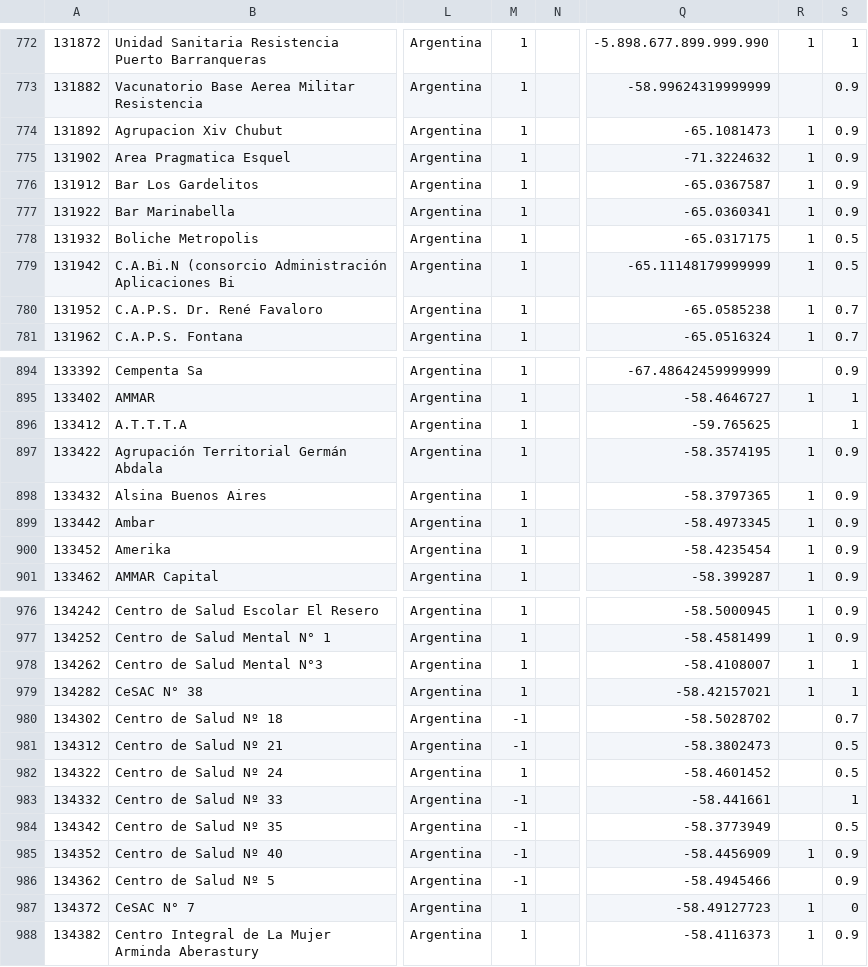
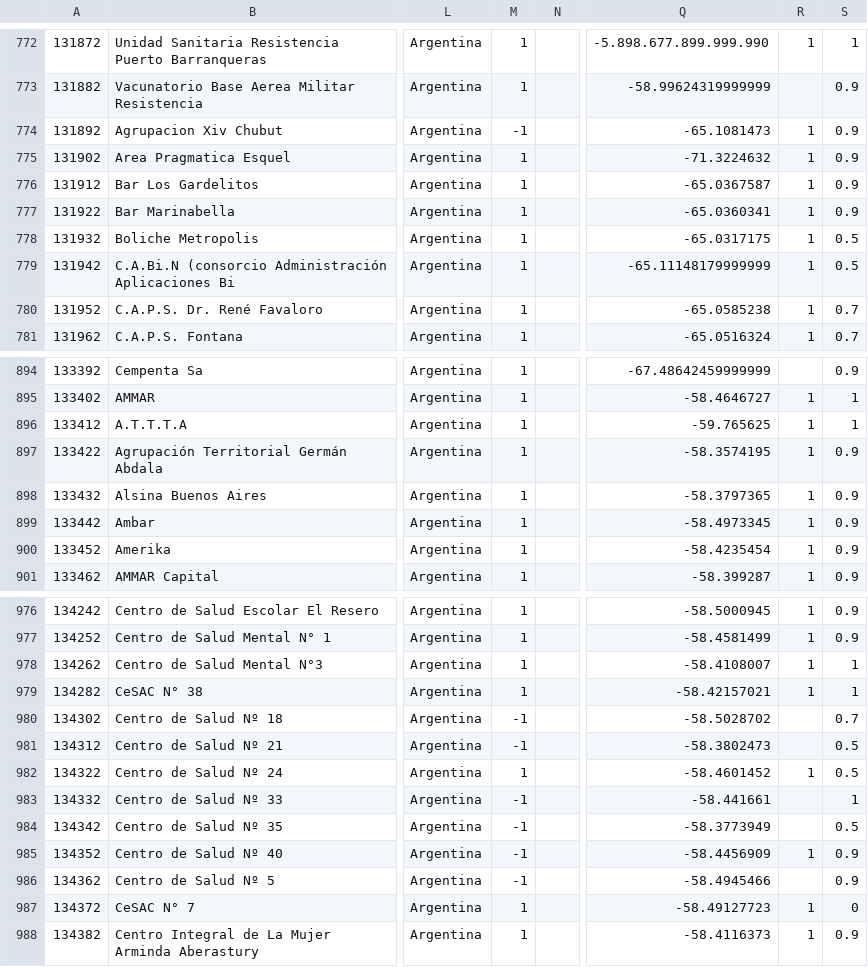
Before and after one commit to fundhuesped/donde-huesped, a CSV file: storage/file1.csv, drawn as a sheet; only a part is shown, gaps mark what is left out; the diff names each change by its address in the sheet, - before the commit and + after, or states it on an @@ line.

```diff
--- a/storage/file1.csv
+++ b/storage/file1.csv
-M774: 1
+M774: -1
-R896: (empty)
+R896: 1
-R982: (empty)
+R982: 1
```
Also changed, not shown: storage/file2.csv, storage/file5.csv, 21 other files.
